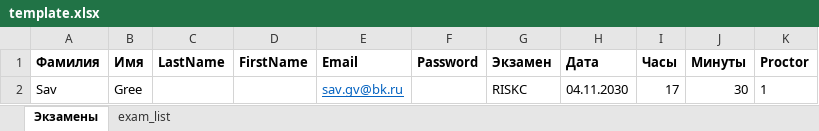
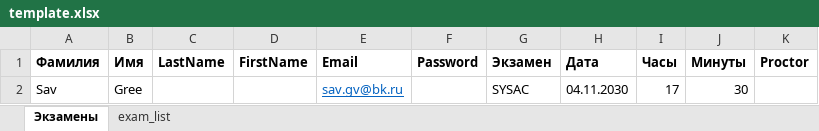
Before and after one commit to SGVp15/ite_proctor_exam_telegram_bot, an Excel workbook: data/output/template/template.xlsx, sheet Экзамены, drawn as a sheet; values as stored, in another font and other column widths than the file's, no borders; the diff names each change by its address in the sheet, - before the commit and + after, or states it on an @@ line.

Commit message:
excel

```diff
--- a/data/output/template/template.xlsx (sheet Экзамены)
+++ b/data/output/template/template.xlsx (sheet Экзамены)
-G2 (Экзамен): RISKC
+G2 (Экзамен): SYSAC
-K2 (Proctor): 1
+K2 (Proctor): (empty)
```
